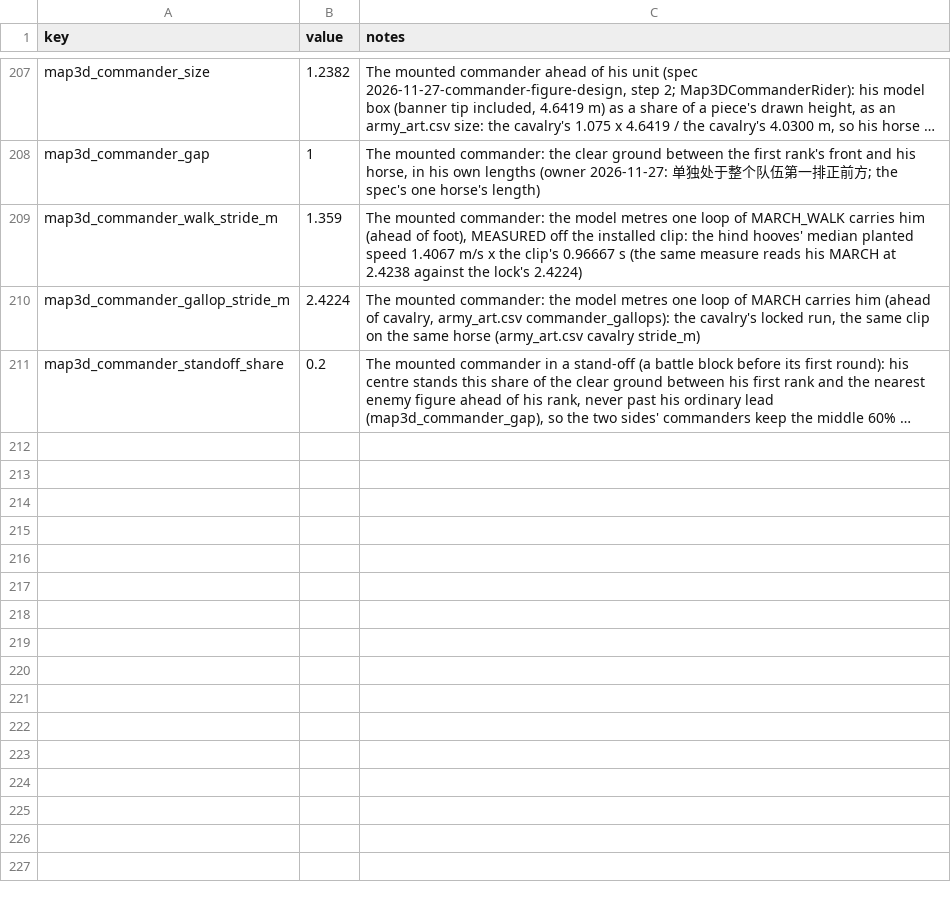
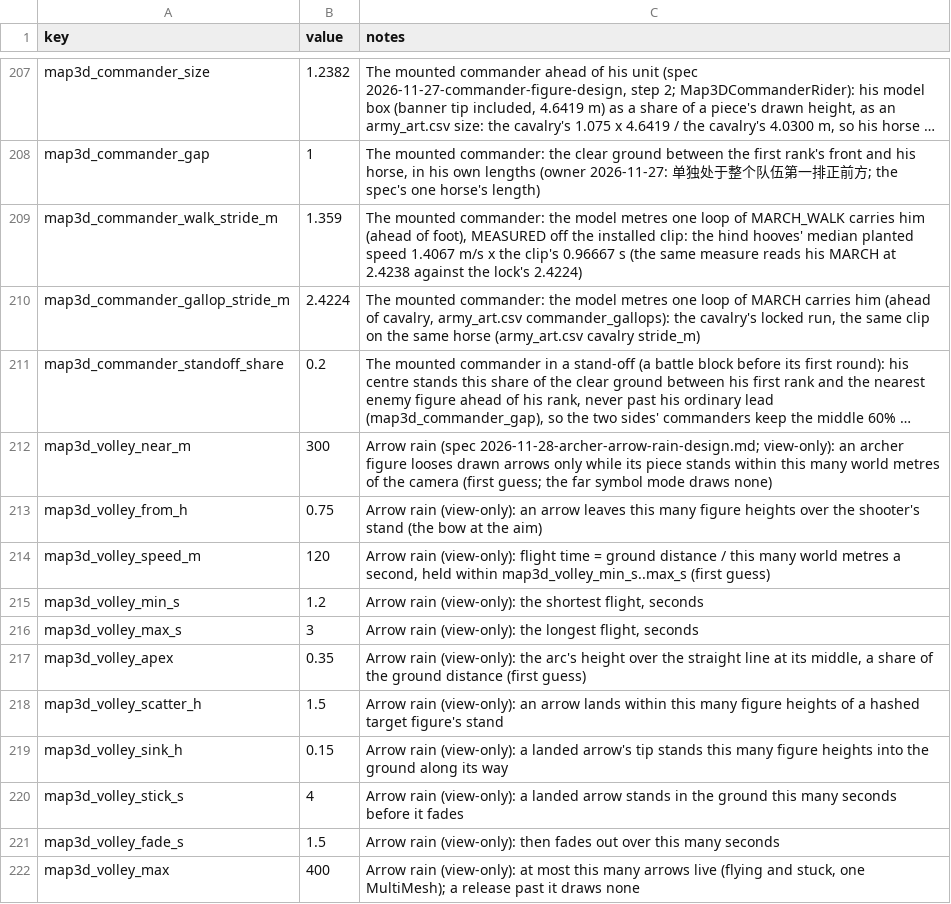
Before and after one commit to samuelzhang1201/game_design, a CSV file: data/screens/map3d/balance.csv, drawn as a sheet; only a part is shown, gaps mark what is left out; long unchanged cells end in …; the diff names each change by its address in the sheet, - before the commit and + after, or states it on an @@ line.

```diff
--- a/data/screens/map3d/balance.csv
+++ b/data/screens/map3d/balance.csv
+row 212: map3d_volley_near_m | 300 | Arrow rain (spec 2026-11-28-archer-arrow-rain-design.md; view-only): an archer figure looses drawn arrows only while its piece stands within this many world metres of the camera (first guess; the far symbol mode draws none)
+row 213: map3d_volley_from_h | 0.75 | Arrow rain (view-only): an arrow leaves this many figure heights over the shooter's stand (the bow at the aim)
+row 214: map3d_volley_speed_m | 120 | Arrow rain (view-only): flight time = ground distance / this many world metres a second, held within map3d_volley_min_s..max_s (first guess)
+row 215: map3d_volley_min_s | 1.2 | Arrow rain (view-only): the shortest flight, seconds
+row 216: map3d_volley_max_s | 3 | Arrow rain (view-only): the longest flight, seconds
+row 217: map3d_volley_apex | 0.35 | Arrow rain (view-only): the arc's height over the straight line at its middle, a share of the ground distance (first guess)
+row 218: map3d_volley_scatter_h | 1.5 | Arrow rain (view-only): an arrow lands within this many figure heights of a hashed target figure's stand
+row 219: map3d_volley_sink_h | 0.15 | Arrow rain (view-only): a landed arrow's tip stands this many figure heights into the ground along its way
+row 220: map3d_volley_stick_s | 4 | Arrow rain (view-only): a landed arrow stands in the ground this many seconds before it fades
+row 221: map3d_volley_fade_s | 1.5 | Arrow rain (view-only): then fades out over this many seconds
+row 222: map3d_volley_max | 400 | Arrow rain (view-only): at most this many arrows live (flying and stuck, one MultiMesh); a release past it draws none
```
Also changed, not shown: 6 other files.
